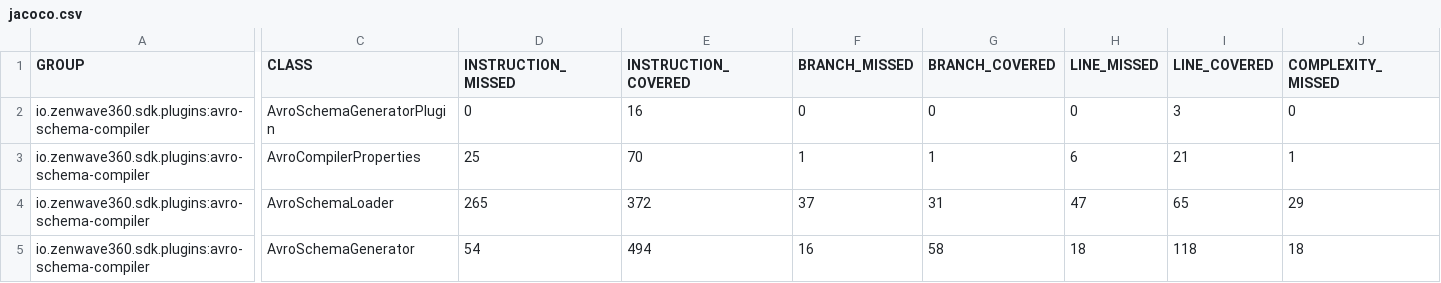
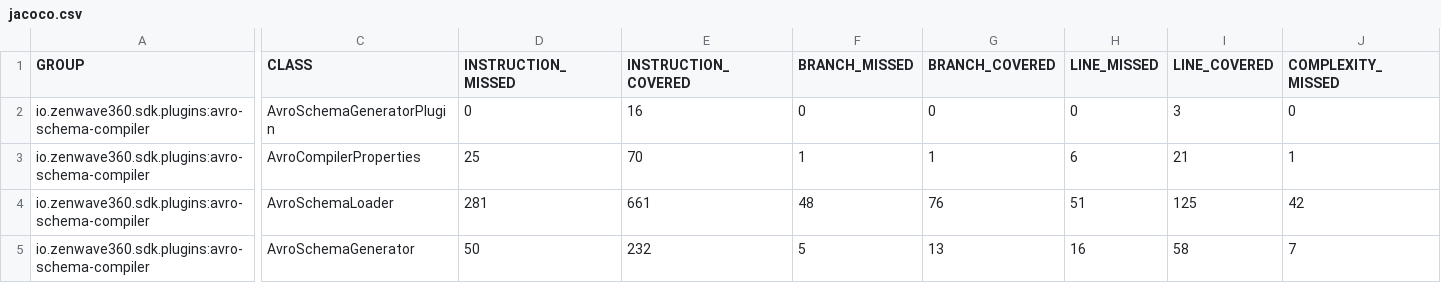
Before and after one commit to ZenWave360/zenwave-sdk, a CSV file: jacoco/plugins/avro-schema-compiler/target/site/jacoco/jacoco.csv, drawn as a sheet; only a part is shown, gaps mark what is left out; the diff covers the shown part only; the diff names each change by its address in the sheet, - before the commit and + after, or states it on an @@ line.

```diff
--- a/jacoco/plugins/avro-schema-compiler/target/site/jacoco/jacoco.csv
+++ b/jacoco/plugins/avro-schema-compiler/target/site/jacoco/jacoco.csv
-D4 (INSTRUCTION_MISSED): 265
+D4 (INSTRUCTION_MISSED): 281
-E4 (INSTRUCTION_COVERED): 372
+E4 (INSTRUCTION_COVERED): 661
-F4 (BRANCH_MISSED): 37
+F4 (BRANCH_MISSED): 48
-G4 (BRANCH_COVERED): 31
+G4 (BRANCH_COVERED): 76
-H4 (LINE_MISSED): 47
+H4 (LINE_MISSED): 51
-I4 (LINE_COVERED): 65
+I4 (LINE_COVERED): 125
-J4 (COMPLEXITY_MISSED): 29
+J4 (COMPLEXITY_MISSED): 42
-D5 (INSTRUCTION_MISSED): 54
+D5 (INSTRUCTION_MISSED): 50
-E5 (INSTRUCTION_COVERED): 494
+E5 (INSTRUCTION_COVERED): 232
-F5 (BRANCH_MISSED): 16
+F5 (BRANCH_MISSED): 5
-G5 (BRANCH_COVERED): 58
+G5 (BRANCH_COVERED): 13
-H5 (LINE_MISSED): 18
+H5 (LINE_MISSED): 16
-I5 (LINE_COVERED): 118
+I5 (LINE_COVERED): 58
-J5 (COMPLEXITY_MISSED): 18
+J5 (COMPLEXITY_MISSED): 7
```
Also changed, not shown: 5 edited cells elsewhere in this file, jacoco-report.csv, jacoco/zenwave-sdk-cli/target/site/jacoco/jacoco.csv, 45 other files.
